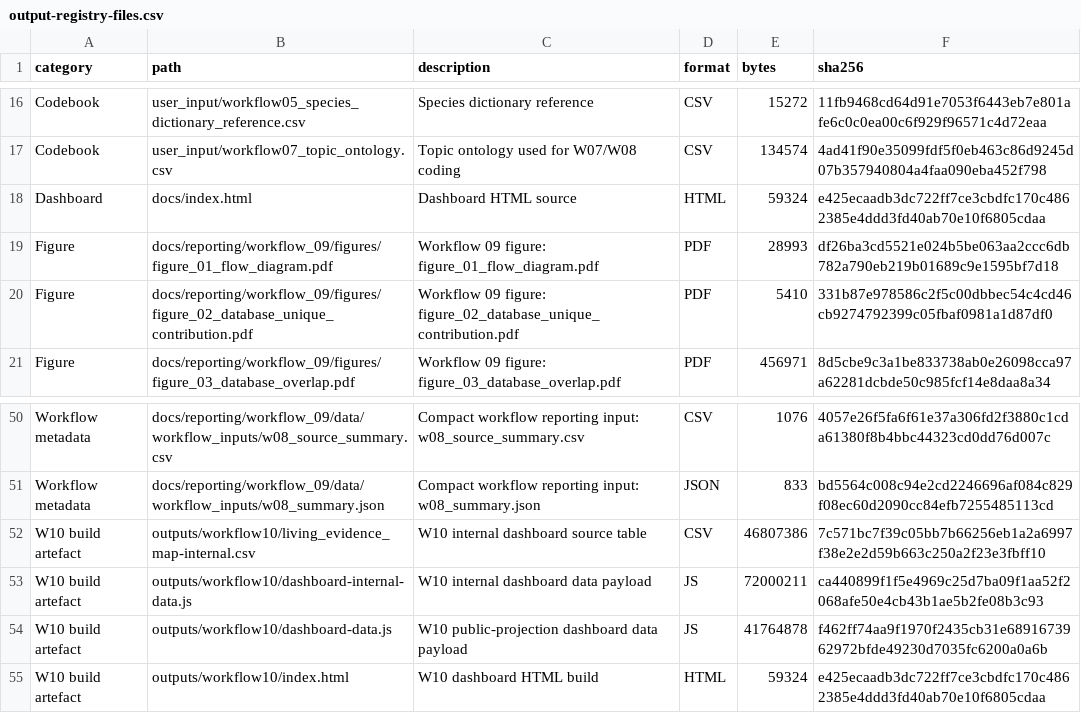
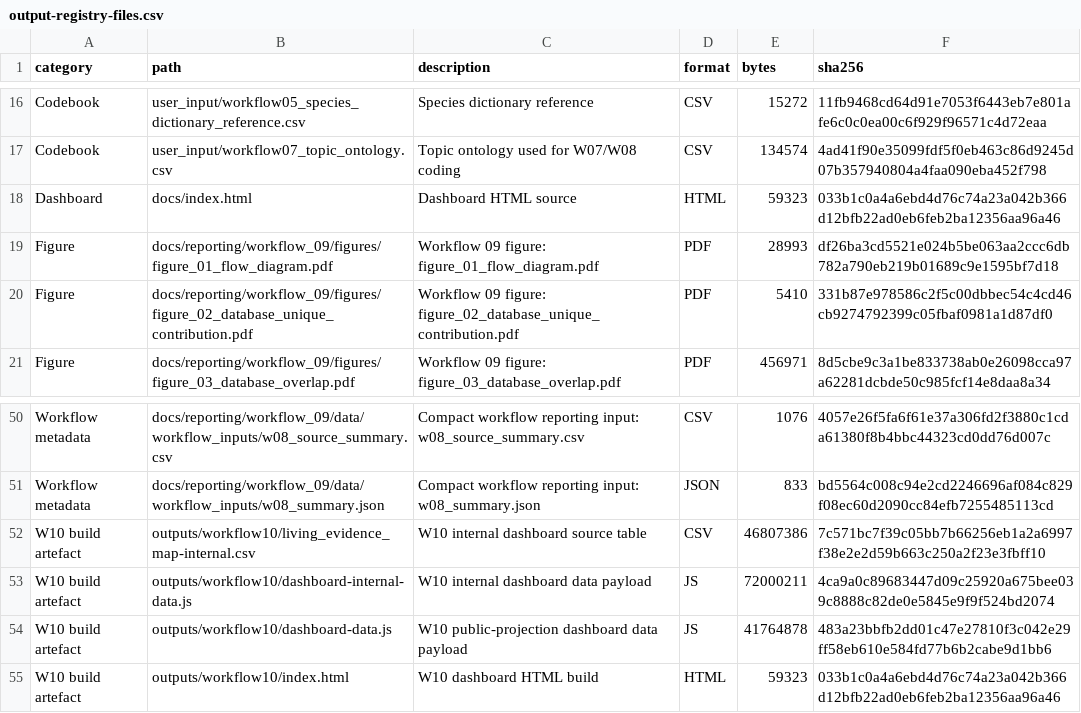
Before and after one commit to thesalmonandthetomato/LivingEvidenceMap, a CSV file: internal/output_registry/archive/2026-10-05/output-registry-files.csv, drawn as a sheet; only a part is shown, gaps mark what is left out.

```diff
--- a/internal/output_registry/archive/2026-10-05/output-registry-files.csv
+++ b/internal/output_registry/archive/2026-10-05/output-registry-files.csv
@@ -17,3 +17,3 @@
 "Codebook","user_input/workflow07_topic_ontology.csv","Topic ontology used for W07/W08 coding","CSV",134574,"4ad41f90e35099fdf5f0eb463c86d9245d07b357940804a4faa090eba452f798"
-"Dashboard","docs/index.html","Dashboard HTML source","HTML",59324,"e425ecaadb3dc722ff7ce3cbdfc170c4862385e4ddd3fd40ab70e10f6805cdaa"
+"Dashboard","docs/index.html","Dashboard HTML source","HTML",59323,"033b1c0a4a6ebd4d76c74a23a042b366d12bfb22ad0eb6feb2ba12356aa96a46"
 "Figure","docs/reporting/workflow_09/figures/figure_01_flow_diagram.pdf","Workflow 09 figure: figure_01_flow_diagram.pdf","PDF",28993,"df26ba3cd5521e024b5be063aa2ccc6db782a790eb219b01689c9e1595bf7d18"
@@ -52,4 +52,4 @@
 "W10 build artefact","outputs/workflow10/living_evidence_map-internal.csv","W10 internal dashboard source table","CSV",46807386,"7c571bc7f39c05bb7b66256eb1a2a6997f38e2e2d59b663c250a2f23e3fbff10"
-"W10 build artefact","outputs/workflow10/dashboard-internal-data.js","W10 internal dashboard data payload","JS",72000211,"ca440899f1f5e4969c25d7ba09f1aa52f2068afe50e4cb43b1ae5b2fe08b3c93"
-"W10 build artefact","outputs/workflow10/dashboard-data.js","W10 public-projection dashboard data payload","JS",41764878,"f462ff74aa9f1970f2435cb31e6891673962972bfde49230d7035fc6200a0a6b"
-"W10 build artefact","outputs/workflow10/index.html","W10 dashboard HTML build","HTML",59324,"e425ecaadb3dc722ff7ce3cbdfc170c4862385e4ddd3fd40ab70e10f6805cdaa"
+"W10 build artefact","outputs/workflow10/dashboard-internal-data.js","W10 internal dashboard data payload","JS",72000211,"4ca9a0c89683447d09c25920a675bee039c8888c82de0e5845e9f9f524bd2074"
+"W10 build artefact","outputs/workflow10/dashboard-data.js","W10 public-projection dashboard data payload","JS",41764878,"483a23bbfb2dd01c47e27810f3c042e29ff58eb610e584fd77b6b2cabe9d1bb6"
+"W10 build artefact","outputs/workflow10/index.html","W10 dashboard HTML build","HTML",59323,"033b1c0a4a6ebd4d76c74a23a042b366d12bfb22ad0eb6feb2ba12356aa96a46"
```
Also changed, not shown: 2 other files.
